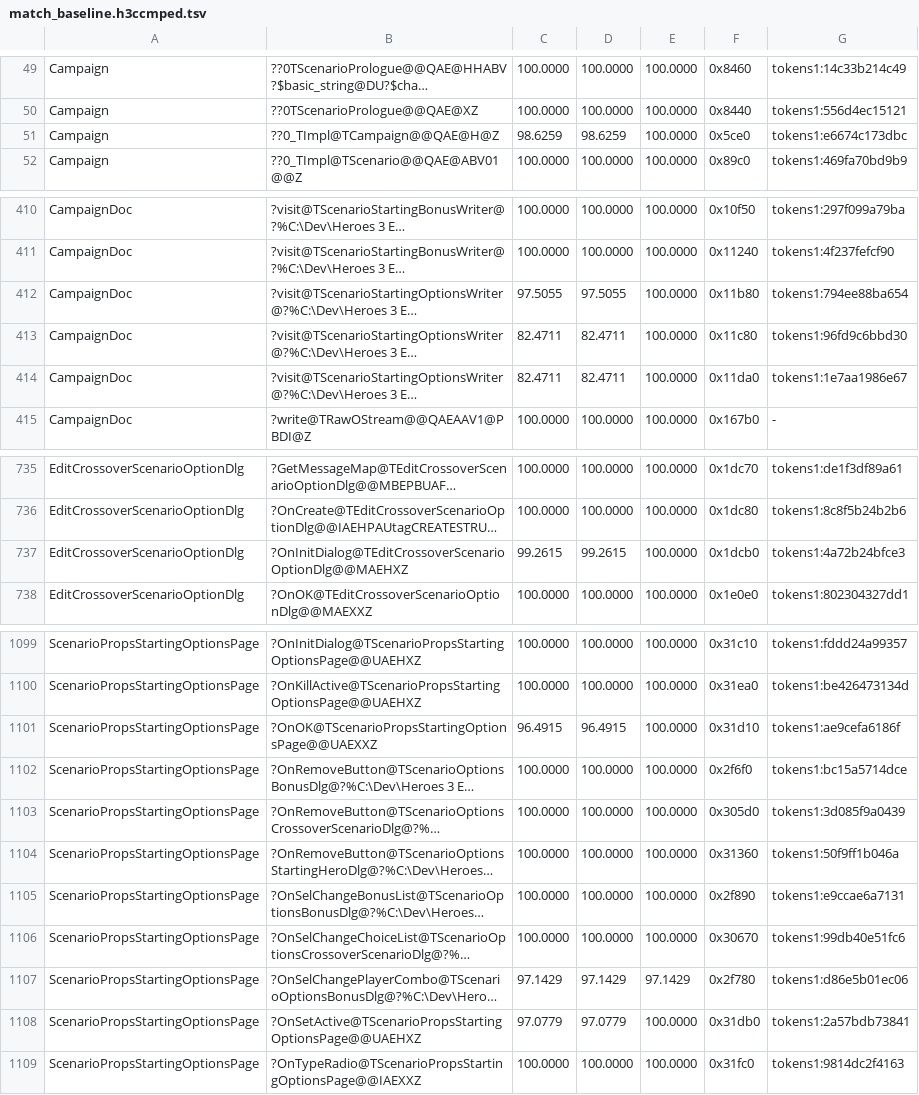
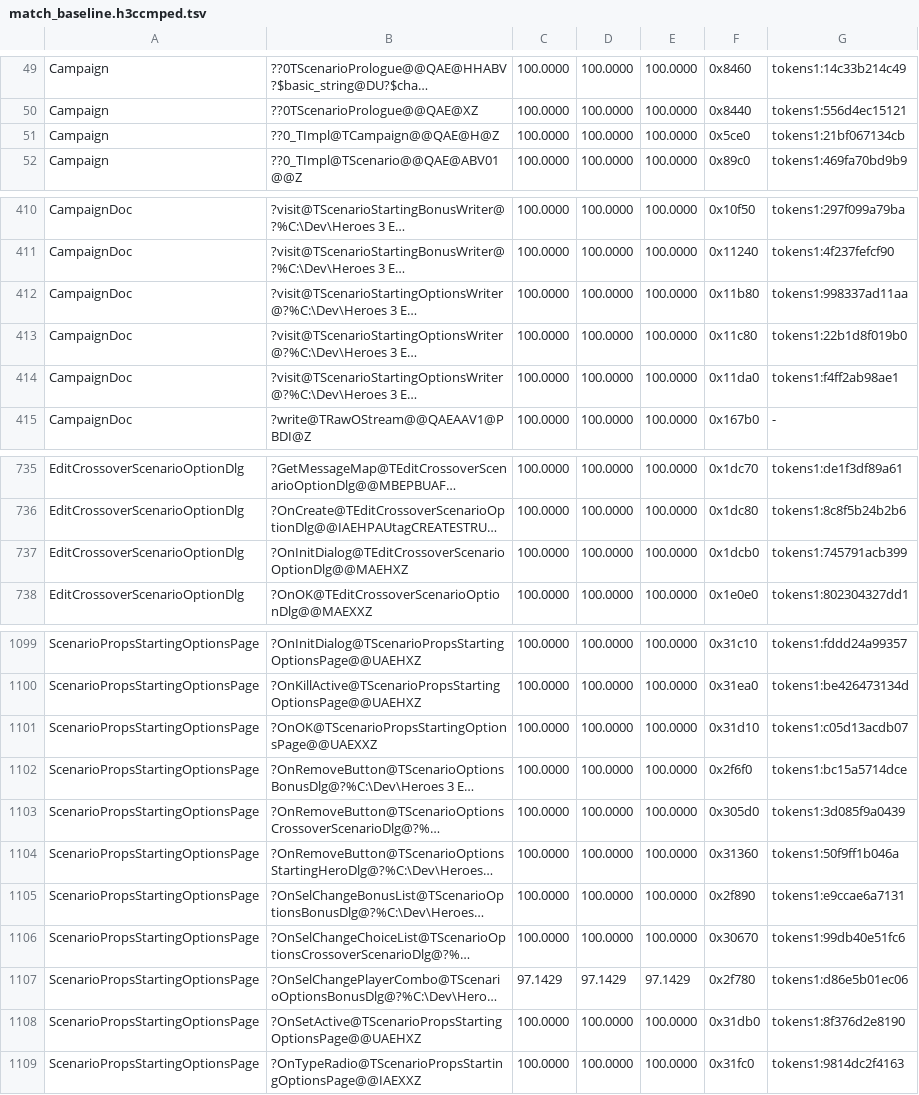
Before and after one commit to sushi-shi/homm3-decomp, a TSV file: config/match_baseline.h3ccmped.tsv, drawn as a sheet; only a part is shown, gaps mark what is left out; long unchanged cells end in …; the diff covers the shown part only; the diff names each change by its address in the sheet, - before the commit and + after, or states it on an @@ line.

```diff
--- a/config/match_baseline.h3ccmped.tsv
+++ b/config/match_baseline.h3ccmped.tsv
-C51: 98.6259
+C51: 100.0000
-D51: 98.6259
+D51: 100.0000
-G51: tokens1:e6674c173dbc
+G51: tokens1:21bf067134cb
-C412: 97.5055
+C412: 100.0000
-D412: 97.5055
+D412: 100.0000
-G412: tokens1:794ee88ba654
+G412: tokens1:998337ad11aa
-C413:C414: 82.4711
+C413:C414: 100.0000
-D413:D414: 82.4711
+D413:D414: 100.0000
-G413: tokens1:96fd9c6bbd30
+G413: tokens1:22b1d8f019b0
-G414: tokens1:1e7aa1986e67
+G414: tokens1:f4ff2ab98ae1
-C737: 99.2615
+C737: 100.0000
-D737: 99.2615
+D737: 100.0000
-G737: tokens1:4a72b24bfce3
+G737: tokens1:745791acb399
-C1101: 96.4915
+C1101: 100.0000
-D1101: 96.4915
+D1101: 100.0000
-G1101: tokens1:ae9cefa6186f
+G1101: tokens1:c05d13acdb07
-C1108: 97.0779
+C1108: 100.0000
-D1108: 97.0779
+D1108: 100.0000
-G1108: tokens1:2a57bdb73841
+G1108: tokens1:8f376d2e8190
```
Also changed, not shown: 3 edited cells elsewhere in this file, config/match_baseline.h3maped.tsv, config/retail/h3ccmped/placements.tsv, 2 other files.
